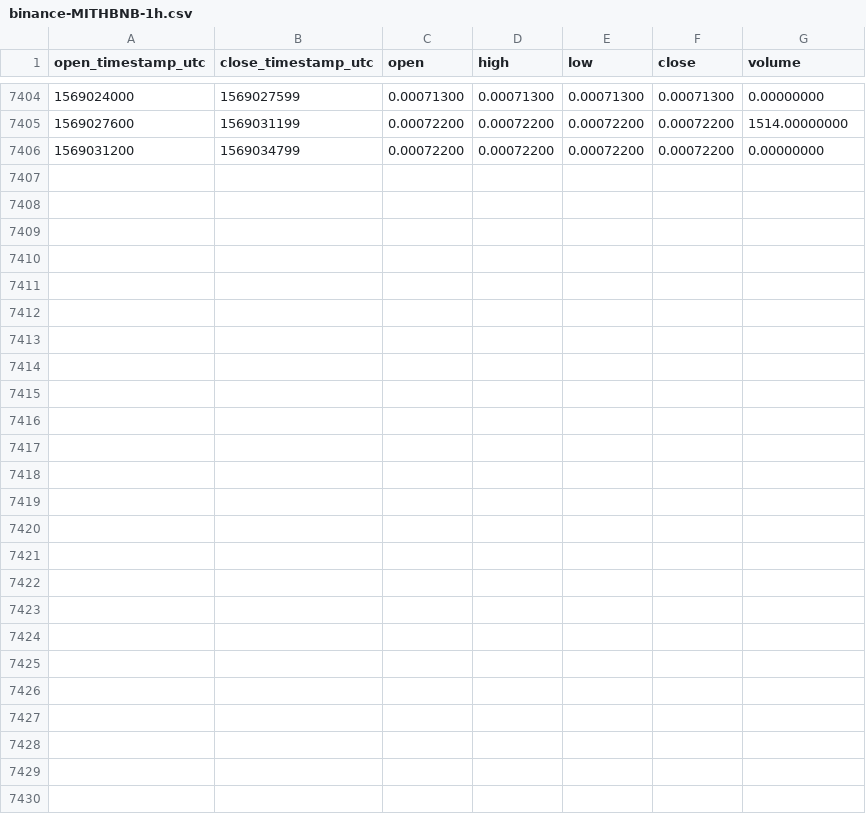
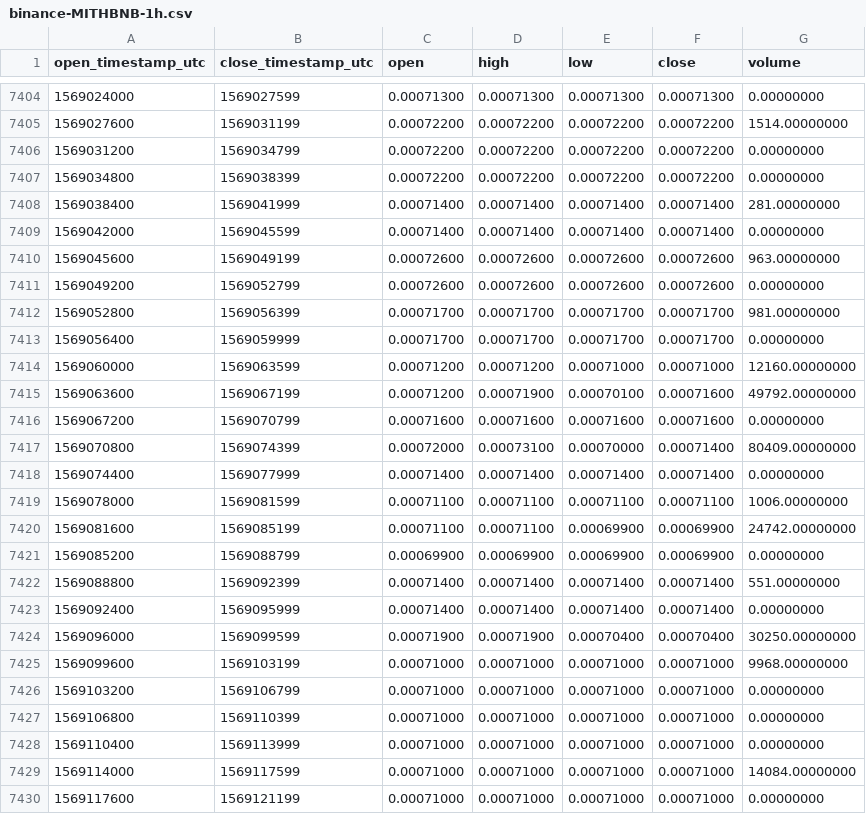
Before and after one commit to cryptobigbro/binance-MITHBNB, a CSV file: binance-MITHBNB-1h.csv, drawn as a sheet; only a part is shown, gaps mark what is left out; the diff names each change by its address in the sheet, - before the commit and + after, or states it on an @@ line.

Commit message:
Update OHLCV data.

```diff
--- a/binance-MITHBNB-1h.csv
+++ b/binance-MITHBNB-1h.csv
+row 7407: 1569034800 | 1569038399 | 0.00072200 | 0.00072200 | 0.00072200 | 0.00072200 | 0.00000000
+row 7408: 1569038400 | 1569041999 | 0.00071400 | 0.00071400 | 0.00071400 | 0.00071400 | 281.00000000
+row 7409: 1569042000 | 1569045599 | 0.00071400 | 0.00071400 | 0.00071400 | 0.00071400 | 0.00000000
+row 7410: 1569045600 | 1569049199 | 0.00072600 | 0.00072600 | 0.00072600 | 0.00072600 | 963.00000000
+row 7411: 1569049200 | 1569052799 | 0.00072600 | 0.00072600 | 0.00072600 | 0.00072600 | 0.00000000
+row 7412: 1569052800 | 1569056399 | 0.00071700 | 0.00071700 | 0.00071700 | 0.00071700 | 981.00000000
+row 7413: 1569056400 | 1569059999 | 0.00071700 | 0.00071700 | 0.00071700 | 0.00071700 | 0.00000000
+row 7414: 1569060000 | 1569063599 | 0.00071200 | 0.00071200 | 0.00071000 | 0.00071000 | 12160.00000000
+row 7415: 1569063600 | 1569067199 | 0.00071200 | 0.00071900 | 0.00070100 | 0.00071600 | 49792.00000000
+row 7416: 1569067200 | 1569070799 | 0.00071600 | 0.00071600 | 0.00071600 | 0.00071600 | 0.00000000
+row 7417: 1569070800 | 1569074399 | 0.00072000 | 0.00073100 | 0.00070000 | 0.00071400 | 80409.00000000
+row 7418: 1569074400 | 1569077999 | 0.00071400 | 0.00071400 | 0.00071400 | 0.00071400 | 0.00000000
+row 7419: 1569078000 | 1569081599 | 0.00071100 | 0.00071100 | 0.00071100 | 0.00071100 | 1006.00000000
+row 7420: 1569081600 | 1569085199 | 0.00071100 | 0.00071100 | 0.00069900 | 0.00069900 | 24742.00000000
+row 7421: 1569085200 | 1569088799 | 0.00069900 | 0.00069900 | 0.00069900 | 0.00069900 | 0.00000000
+row 7422: 1569088800 | 1569092399 | 0.00071400 | 0.00071400 | 0.00071400 | 0.00071400 | 551.00000000
+row 7423: 1569092400 | 1569095999 | 0.00071400 | 0.00071400 | 0.00071400 | 0.00071400 | 0.00000000
+row 7424: 1569096000 | 1569099599 | 0.00071900 | 0.00071900 | 0.00070400 | 0.00070400 | 30250.00000000
+row 7425: 1569099600 | 1569103199 | 0.00071000 | 0.00071000 | 0.00071000 | 0.00071000 | 9968.00000000
+row 7426: 1569103200 | 1569106799 | 0.00071000 | 0.00071000 | 0.00071000 | 0.00071000 | 0.00000000
+row 7427: 1569106800 | 1569110399 | 0.00071000 | 0.00071000 | 0.00071000 | 0.00071000 | 0.00000000
+row 7428: 1569110400 | 1569113999 | 0.00071000 | 0.00071000 | 0.00071000 | 0.00071000 | 0.00000000
+row 7429: 1569114000 | 1569117599 | 0.00071000 | 0.00071000 | 0.00071000 | 0.00071000 | 14084.00000000
+row 7430: 1569117600 | 1569121199 | 0.00071000 | 0.00071000 | 0.00071000 | 0.00071000 | 0.00000000
```
Also changed, not shown: binance-MITHBNB-1d.csv.
